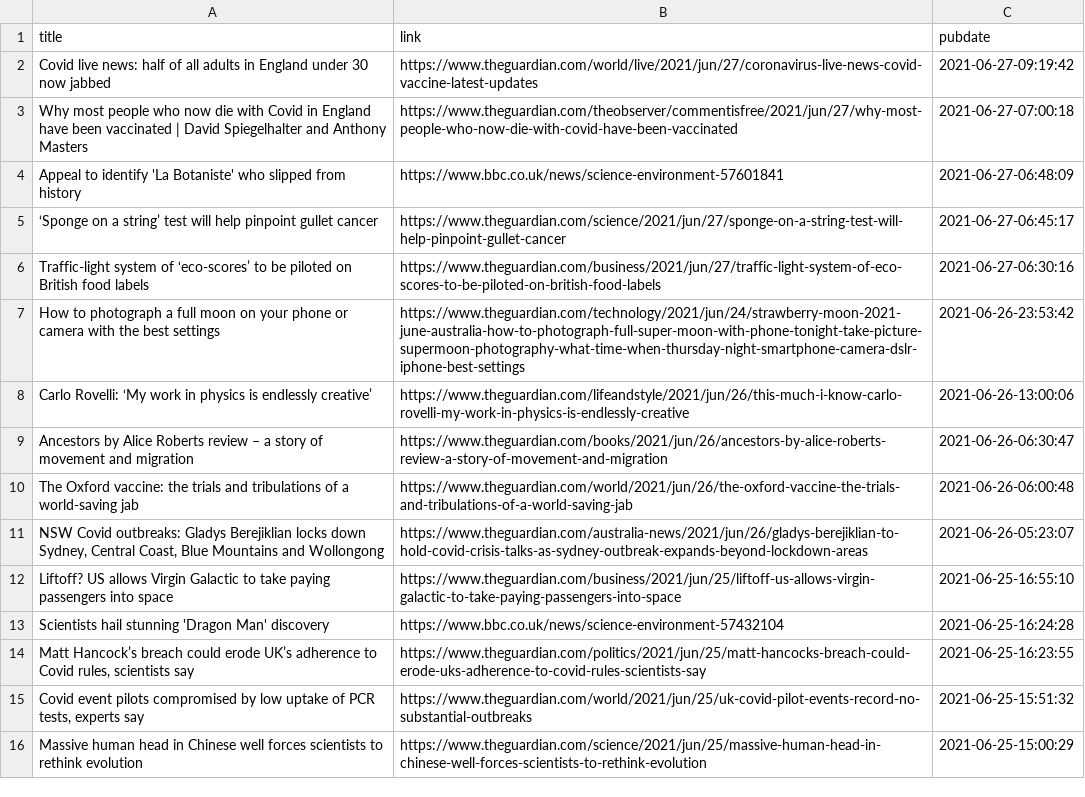
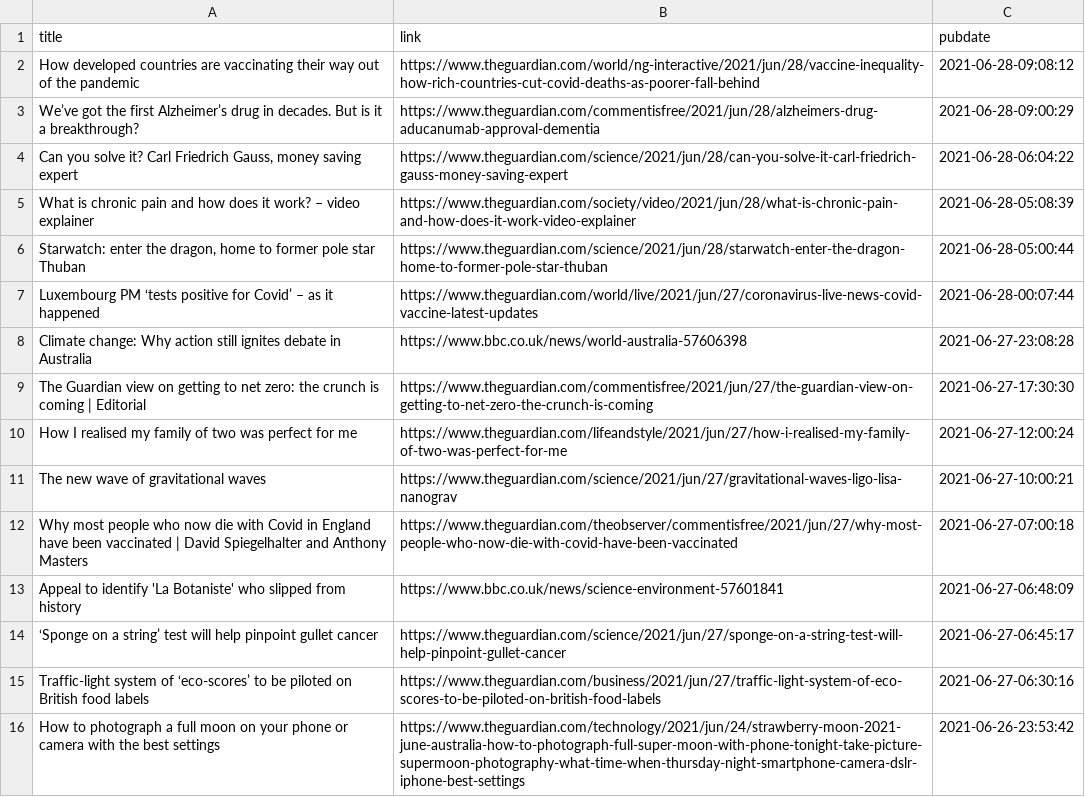
Before and after one commit to jrdmb/ghatest, a CSV file: gscience.csv, drawn as a sheet; only a part is shown; the shorter side is filled out with more unchanged rows.

```diff
--- a/gscience.csv
+++ b/gscience.csv
@@ -1,3 +1,12 @@
 title,link,pubdate
-Covid live news: half of all adults in England under 30 now jabbed,https://www.theguardian.com/world/live/2021/jun/27/coronavirus-live-news-covid-vaccine-latest-updates,2021-06-27-09:19:42
+How developed countries are vaccinating their way out of the pandemic,https://www.theguardian.com/world/ng-interactive/2021/jun/28/vaccine-inequality-how-rich-countries-cut-covid-deaths-as-poorer-fall-behind,2021-06-28-09:08:12
+We’ve got the first Alzheimer’s drug in decades. But is it a breakthrough?,https://www.theguardian.com/commentisfree/2021/jun/28/alzheimers-drug-aducanumab-approval-dementia,2021-06-28-09:00:29
+"Can you solve it? Carl Friedrich Gauss, money saving expert",https://www.theguardian.com/science/2021/jun/28/can-you-solve-it-carl-friedrich-gauss-money-saving-expert,2021-06-28-06:04:22
+What is chronic pain and how does it work? – video explainer,https://www.theguardian.com/society/video/2021/jun/28/what-is-chronic-pain-and-how-does-it-work-video-explainer,2021-06-28-05:08:39
+"Starwatch: enter the dragon, home to former pole star Thuban",https://www.theguardian.com/science/2021/jun/28/starwatch-enter-the-dragon-home-to-former-pole-star-thuban,2021-06-28-05:00:44
+Luxembourg PM ‘tests positive for Covid’ – as it happened,https://www.theguardian.com/world/live/2021/jun/27/coronavirus-live-news-covid-vaccine-latest-updates,2021-06-28-00:07:44
+Climate change: Why action still ignites debate in Australia,https://www.bbc.co.uk/news/world-australia-57606398,2021-06-27-23:08:28
+The Guardian view on getting to net zero: the crunch is coming | Editorial,https://www.theguardian.com/commentisfree/2021/jun/27/the-guardian-view-on-getting-to-net-zero-the-crunch-is-coming,2021-06-27-17:30:30
+How I realised my family of two was perfect for me,https://www.theguardian.com/lifeandstyle/2021/jun/27/how-i-realised-my-family-of-two-was-perfect-for-me,2021-06-27-12:00:24
+The new wave of gravitational waves,https://www.theguardian.com/science/2021/jun/27/gravitational-waves-ligo-lisa-nanograv,2021-06-27-10:00:21
 Why most people who now die with Covid in England have been vaccinated | David Spiegelhalter and  Anthony Masters,https://www.theguardian.com/theobserver/commentisfree/2021/jun/27/why-most-people-who-now-die-with-covid-have-been-vaccinated,2021-06-27-07:00:18
```
Also changed, not shown: 1 other file.
